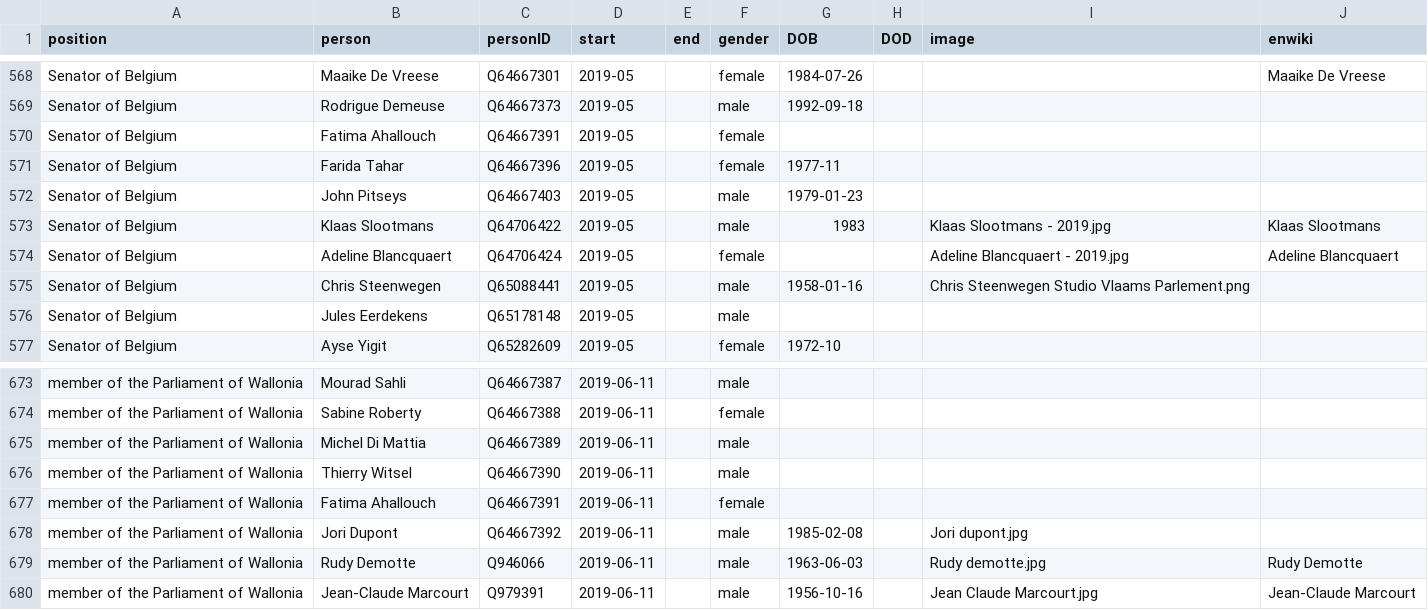
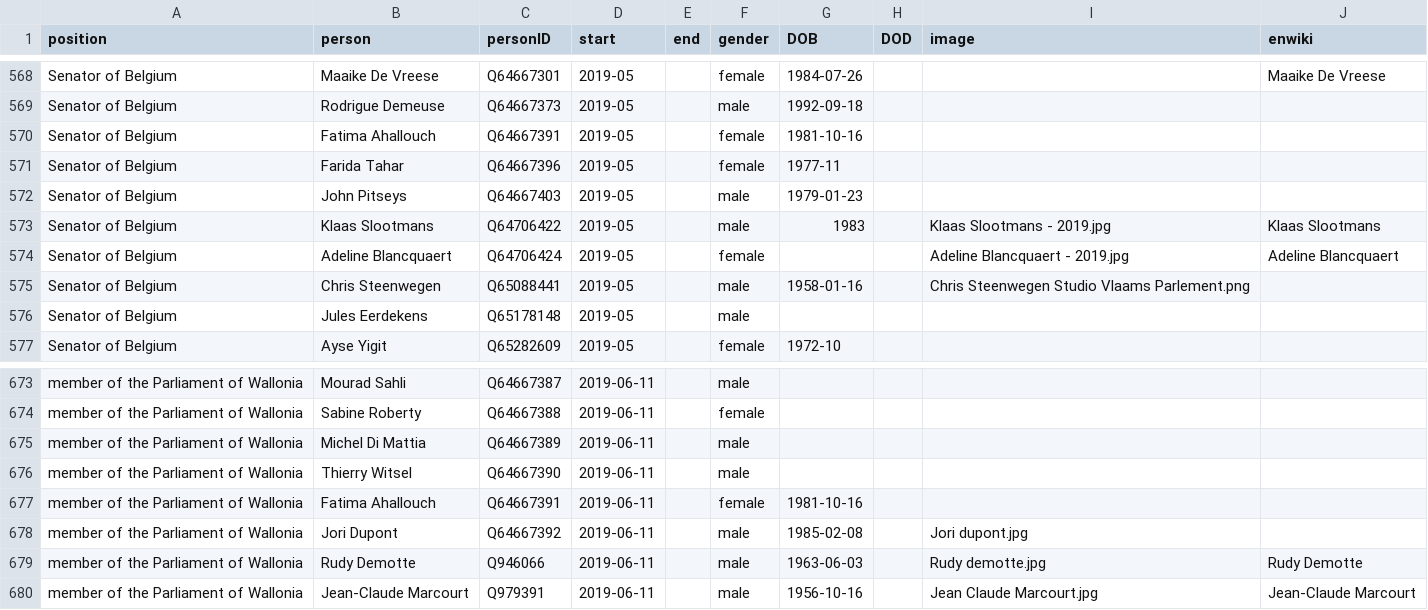
Before and after one commit to every-politician-scrapers/belgium-cabinet, a CSV file: html/legislators.csv, drawn as a sheet; only a part is shown, gaps mark what is left out.

Commit message:
PCB update

```diff
--- a/html/legislators.csv
+++ b/html/legislators.csv
@@ -569,3 +569,3 @@ Senator of Belgium,Maaike De Vreese,Q64667301,2019-05,,female,1984-07-26,,,Maaik
 Senator of Belgium,Rodrigue Demeuse,Q64667373,2019-05,,male,1992-09-18,,,
-Senator of Belgium,Fatima Ahallouch,Q64667391,2019-05,,female,,,,
+Senator of Belgium,Fatima Ahallouch,Q64667391,2019-05,,female,1981-10-16,,,
 Senator of Belgium,Farida Tahar,Q64667396,2019-05,,female,1977-11,,,
@@ -676,3 +676,3 @@ member of the Parliament of Wallonia,Michel Di Mattia,Q64667389,2019-06-11,,male
 member of the Parliament of Wallonia,Thierry Witsel,Q64667390,2019-06-11,,male,,,,
-member of the Parliament of Wallonia,Fatima Ahallouch,Q64667391,2019-06-11,,female,,,,
+member of the Parliament of Wallonia,Fatima Ahallouch,Q64667391,2019-06-11,,female,1981-10-16,,,
 member of the Parliament of Wallonia,Jori Dupont,Q64667392,2019-06-11,,male,1985-02-08,,Jori dupont.jpg,
```
